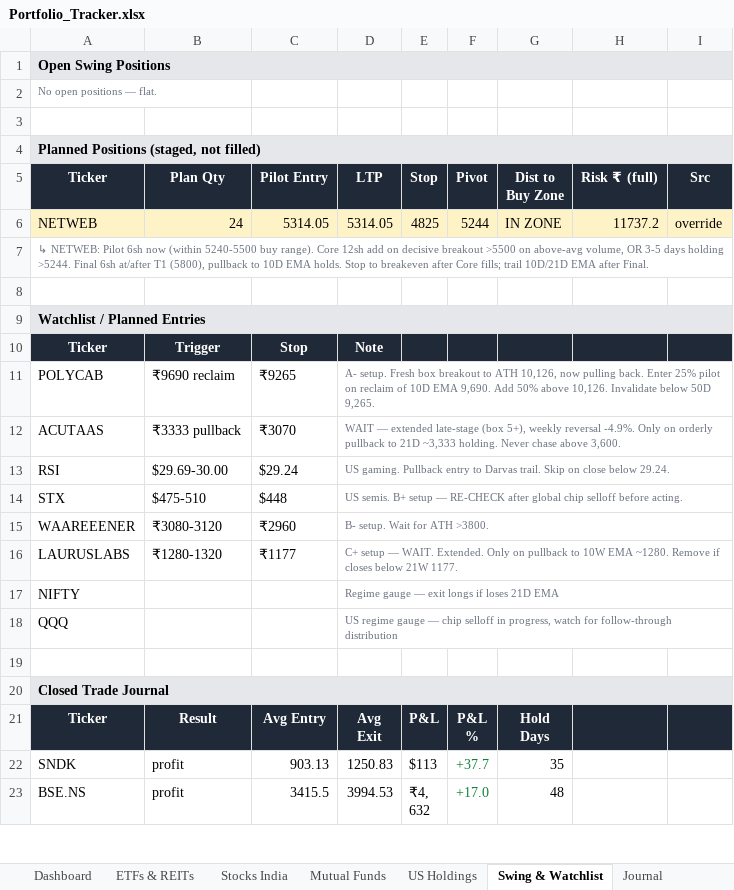
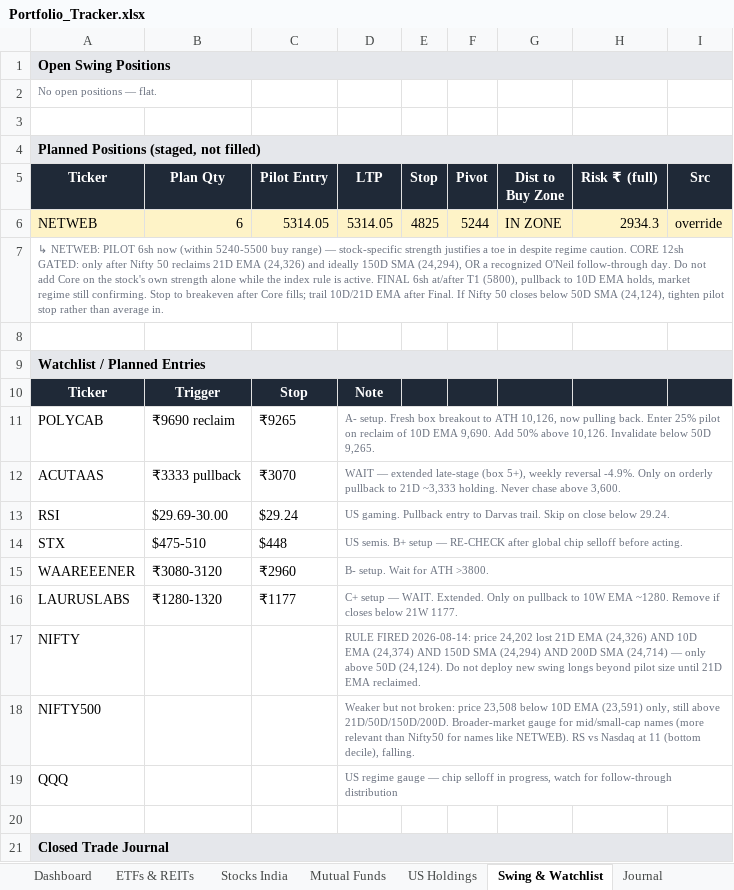
Before and after one commit to aceit247/openbb, an Excel workbook: examples/swing_monitor/Portfolio_Tracker.xlsx, sheet Swing & Watchlist, drawn as a sheet; only a part is shown; the shorter side is filled out with more unchanged rows; values as stored, in another font and other column widths than the file's, no borders; the diff names each change by its address in the sheet, - before the commit and + after, or states it on an @@ line.

```diff
--- a/examples/swing_monitor/Portfolio_Tracker.xlsx (sheet Swing & Watchlist)
+++ b/examples/swing_monitor/Portfolio_Tracker.xlsx (sheet Swing & Watchlist)
-B6 (Plan Qty): 24
+B6 (Plan Qty): 6
-H6 (Risk ₹ (full)): 11737.2
+H6 (Risk ₹ (full)): 2934.3
-A7 (Ticker): ↳ NETWEB: Pilot 6sh now (within 5240-5500 buy range). Core 12sh add on decisive breakout >5500 on above-avg volume, OR 3-5 days holding >5244. Final 6sh at/after T1 (5800), pullback to 10D EMA holds. Stop to breakeven after Core fills; trail 10D/21D EMA after Final.
+A7 (Ticker): ↳ NETWEB: PILOT 6sh now (within 5240-5500 buy range) — stock-specific strength justifies a toe in despite regime caution. CORE 12sh GATED: only after Nifty 50 reclaims 21D EMA (24,326) and ideally 150D SMA (24,294), OR a recognized O'Neil follow-through day. Do not add Core on the stock's own strength alone while the index rule is active. FINAL 6sh at/after T1 (5800), pullback to 10D EMA holds, market regime still confirming. Stop to breakeven after Core fills; trail 10D/21D EMA after Final. If Nifty 50 closes below 50D SMA (24,124), tighten pilot stop rather than average in.
-D17 (LTP): Regime gauge — exit longs if loses 21D EMA
+D17 (LTP): RULE FIRED 2026-08-14: price 24,202 lost 21D EMA (24,326) AND 10D EMA (24,374) AND 150D SMA (24,294) AND 200D SMA (24,714) — only above 50D (24,124). Do not deploy new swing longs beyond pilot size until 21D EMA reclaimed.
+row 18: NIFTY500 |  |  | Weaker but not broken: price 23,508 below 10D EMA (23,591) only, still above 21D/50D/150D/200D. Broader-market gauge for mid/small-cap names (more relevant than Nifty50 for names like NETWEB). RS vs Nasdaq at 11 (bottom decile), falling.
```
Also changed, not shown: sheet Dashboard, 1 other file.
